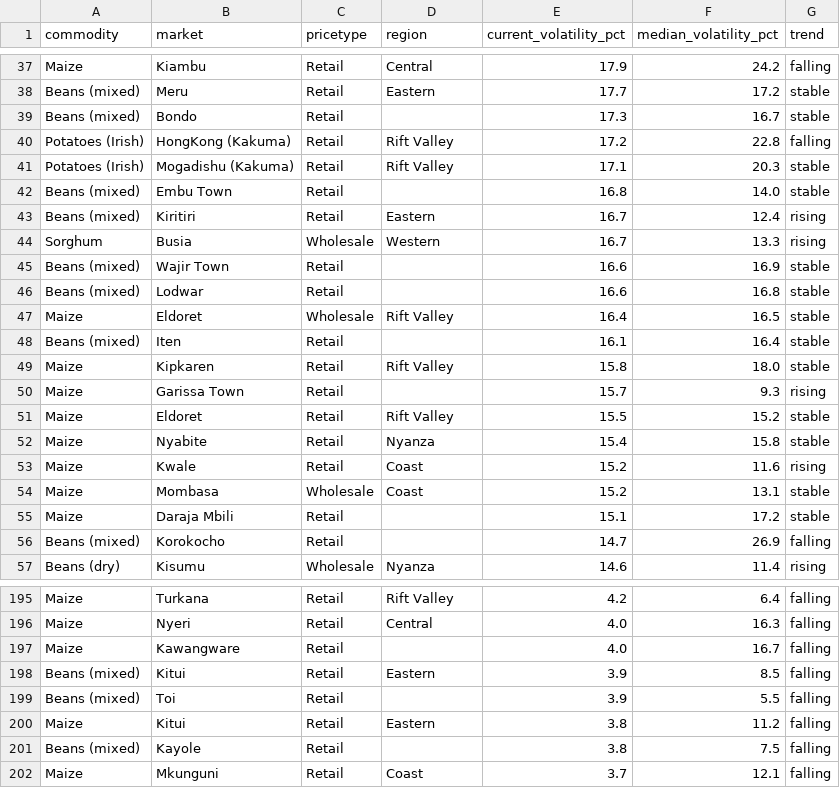
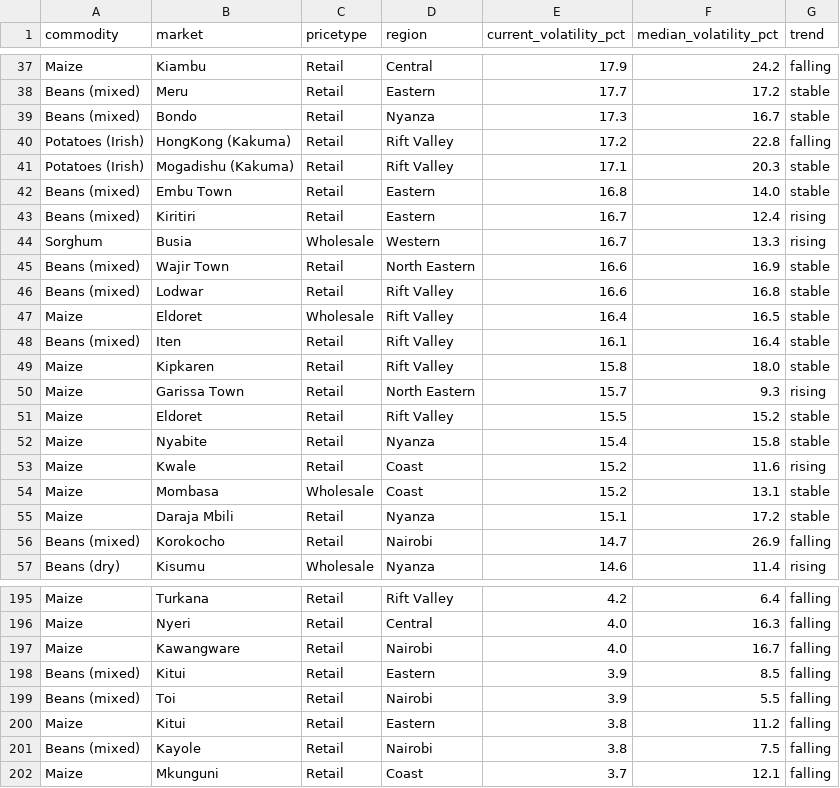
Before and after one commit to machange12/bei-smart, a CSV file: app/data/market_volatility.csv, drawn as a sheet; only a part is shown, gaps mark what is left out; the diff covers the shown part only.

```diff
--- a/app/data/market_volatility.csv
+++ b/app/data/market_volatility.csv
@@ -38,14 +38,14 @@ Maize,Kiambu,Retail,Central,17.9,24.2,falling
 Beans (mixed),Meru,Retail,Eastern,17.7,17.2,stable
-Beans (mixed),Bondo,Retail,,17.3,16.7,stable
+Beans (mixed),Bondo,Retail,Nyanza,17.3,16.7,stable
 Potatoes (Irish),HongKong (Kakuma),Retail,Rift Valley,17.2,22.8,falling
 Potatoes (Irish),Mogadishu (Kakuma),Retail,Rift Valley,17.1,20.3,stable
-Beans (mixed),Embu Town,Retail,,16.8,14.0,stable
+Beans (mixed),Embu Town,Retail,Eastern,16.8,14.0,stable
 Beans (mixed),Kiritiri,Retail,Eastern,16.7,12.4,rising
 Sorghum,Busia,Wholesale,Western,16.7,13.3,rising
-Beans (mixed),Wajir Town,Retail,,16.6,16.9,stable
-Beans (mixed),Lodwar,Retail,,16.6,16.8,stable
+Beans (mixed),Wajir Town,Retail,North Eastern,16.6,16.9,stable
+Beans (mixed),Lodwar,Retail,Rift Valley,16.6,16.8,stable
 Maize,Eldoret,Wholesale,Rift Valley,16.4,16.5,stable
-Beans (mixed),Iten,Retail,,16.1,16.4,stable
+Beans (mixed),Iten,Retail,Rift Valley,16.1,16.4,stable
 Maize,Kipkaren,Retail,Rift Valley,15.8,18.0,stable
-Maize,Garissa Town,Retail,,15.7,9.3,rising
+Maize,Garissa Town,Retail,North Eastern,15.7,9.3,rising
 Maize,Eldoret,Retail,Rift Valley,15.5,15.2,stable
@@ -54,4 +54,4 @@ Maize,Kwale,Retail,Coast,15.2,11.6,rising
 Maize,Mombasa,Wholesale,Coast,15.2,13.1,stable
-Maize,Daraja Mbili,Retail,,15.1,17.2,stable
-Beans (mixed),Korokocho,Retail,,14.7,26.9,falling
+Maize,Daraja Mbili,Retail,Nyanza,15.1,17.2,stable
+Beans (mixed),Korokocho,Retail,Nairobi,14.7,26.9,falling
 Beans (dry),Kisumu,Wholesale,Nyanza,14.6,11.4,rising
@@ -196,7 +196,7 @@ Maize,Turkana,Retail,Rift Valley,4.2,6.4,falling
 Maize,Nyeri,Retail,Central,4.0,16.3,falling
-Maize,Kawangware,Retail,,4.0,16.7,falling
+Maize,Kawangware,Retail,Nairobi,4.0,16.7,falling
 Beans (mixed),Kitui,Retail,Eastern,3.9,8.5,falling
-Beans (mixed),Toi,Retail,,3.9,5.5,falling
+Beans (mixed),Toi,Retail,Nairobi,3.9,5.5,falling
 Maize,Kitui,Retail,Eastern,3.8,11.2,falling
-Beans (mixed),Kayole,Retail,,3.8,7.5,falling
+Beans (mixed),Kayole,Retail,Nairobi,3.8,7.5,falling
 Maize,Mkunguni,Retail,Coast,3.7,12.1,falling
```
Also changed, not shown: 56 edited cells elsewhere in this file, 9 other files.
